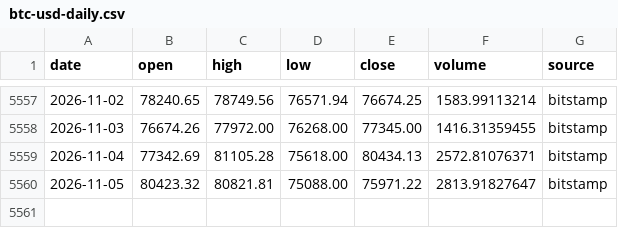
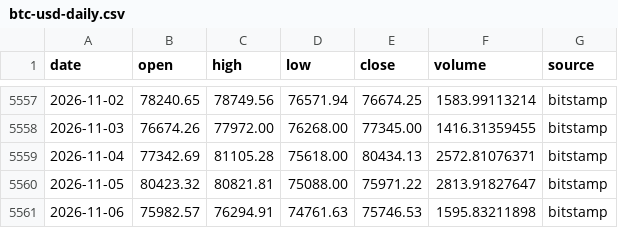
Before and after one commit to rcaljouw/btc-price-history, a CSV file: data/btc-usd-daily.csv, drawn as a sheet; only a part is shown, gaps mark what is left out.

```diff
--- a/data/btc-usd-daily.csv
+++ b/data/btc-usd-daily.csv
@@ -5560 +5560,2 @@ date,open,high,low,close,volume,source
 2026-11-05,80423.32,80821.81,75088.00,75971.22,2813.91827647,bitstamp
+2026-11-06,75982.57,76294.91,74761.63,75746.53,1595.83211898,bitstamp
```
